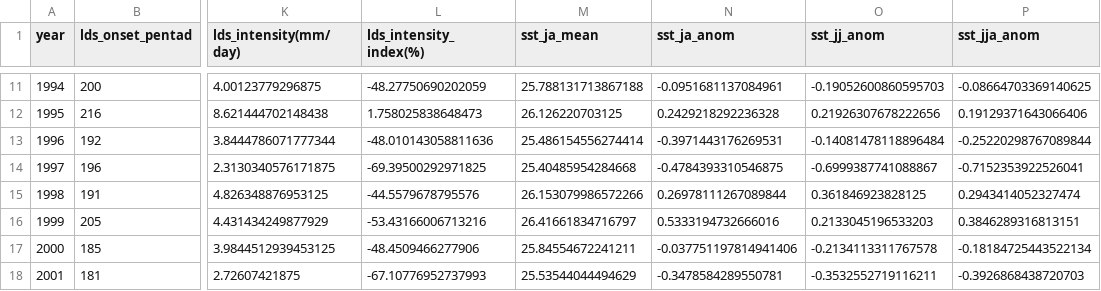
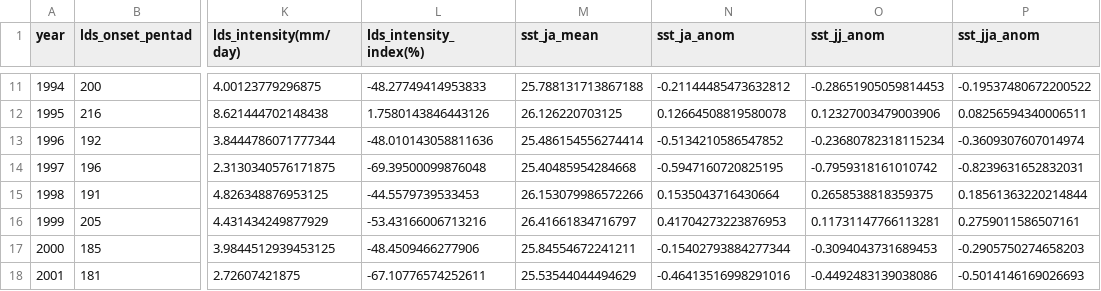
Before and after one commit to benny019/assessment-of-the-changes-in-Little-Dry-Season-characteristics-across-southwestern-nigeria, a CSV file: outputs/tables/lds_sst_metrics_table.csv, drawn as a sheet; only a part is shown, gaps mark what is left out; the diff covers the shown part only; the diff names each change by its address in the sheet, - before the commit and + after, or states it on an @@ line.

```diff
--- a/outputs/tables/lds_sst_metrics_table.csv
+++ b/outputs/tables/lds_sst_metrics_table.csv
-L11 (lds_intensity_index(%)): -48.27750690202059
+L11 (lds_intensity_index(%)): -48.27749414953833
-N11 (sst_ja_anom): -0.0951681137084961
+N11 (sst_ja_anom): -0.21144485473632812
-O11 (sst_jj_anom): -0.19052600860595703
+O11 (sst_jj_anom): -0.28651905059814453
-P11 (sst_jja_anom): -0.08664703369140625
+P11 (sst_jja_anom): -0.19537480672200522
-L12 (lds_intensity_index(%)): 1.758025838648473
+L12 (lds_intensity_index(%)): 1.7580143846443126
-N12 (sst_ja_anom): 0.2429218292236328
+N12 (sst_ja_anom): 0.12664508819580078
-O12 (sst_jj_anom): 0.21926307678222656
+O12 (sst_jj_anom): 0.12327003479003906
-P12 (sst_jja_anom): 0.19129371643066406
+P12 (sst_jja_anom): 0.08256594340006511
-N13 (sst_ja_anom): -0.3971443176269531
+N13 (sst_ja_anom): -0.5134210586547852
-O13 (sst_jj_anom): -0.14081478118896484
+O13 (sst_jj_anom): -0.23680782318115234
-P13 (sst_jja_anom): -0.25220298767089844
+P13 (sst_jja_anom): -0.3609307607014974
-L14 (lds_intensity_index(%)): -69.39500292971825
+L14 (lds_intensity_index(%)): -69.39500099876048
-N14 (sst_ja_anom): -0.4784393310546875
+N14 (sst_ja_anom): -0.5947160720825195
-O14 (sst_jj_anom): -0.6999387741088867
+O14 (sst_jj_anom): -0.7959318161010742
-P14 (sst_jja_anom): -0.7152353922526041
+P14 (sst_jja_anom): -0.8239631652832031
-L15 (lds_intensity_index(%)): -44.5579678795576
+L15 (lds_intensity_index(%)): -44.5579739533453
-N15 (sst_ja_anom): 0.26978111267089844
+N15 (sst_ja_anom): 0.1535043716430664
-O15 (sst_jj_anom): 0.361846923828125
+O15 (sst_jj_anom): 0.2658538818359375
-P15 (sst_jja_anom): 0.2943414052327474
+P15 (sst_jja_anom): 0.18561363220214844
-N16 (sst_ja_anom): 0.5333194732666016
+N16 (sst_ja_anom): 0.41704273223876953
-O16 (sst_jj_anom): 0.2133045196533203
+O16 (sst_jj_anom): 0.11731147766113281
-P16 (sst_jja_anom): 0.3846289316813151
+P16 (sst_jja_anom): 0.2759011586507161
-N17 (sst_ja_anom): -0.037751197814941406
+N17 (sst_ja_anom): -0.15402793884277344
-O17 (sst_jj_anom): -0.2134113311767578
+O17 (sst_jj_anom): -0.3094043731689453
-P17 (sst_jja_anom): -0.18184725443522134
+P17 (sst_jja_anom): -0.2905750274658203
-L18 (lds_intensity_index(%)): -67.10776952737993
+L18 (lds_intensity_index(%)): -67.10776574252611
-N18 (sst_ja_anom): -0.3478584289550781
+N18 (sst_ja_anom): -0.46413516998291016
-O18 (sst_jj_anom): -0.3532552719116211
+O18 (sst_jj_anom): -0.4492483139038086
-P18 (sst_jja_anom): -0.3926868438720703
+P18 (sst_jja_anom): -0.5014146169026693
```
Also changed, not shown: 114 edited cells elsewhere in this file, outputs/tables/lds_metrics_table.csv, 21 other files.
